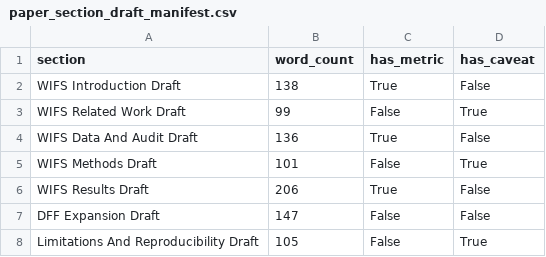
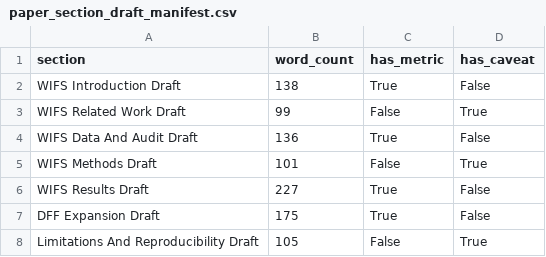
Before and after one commit to DrStrangel0ve/ai-image-forensics-comparison, a CSV file: reports/assets/paper_section_draft_manifest.csv, drawn as a sheet.

```diff
--- a/reports/assets/paper_section_draft_manifest.csv
+++ b/reports/assets/paper_section_draft_manifest.csv
@@ -5,4 +5,4 @@ WIFS Data And Audit Draft,136,True,False
 WIFS Methods Draft,101,False,True
-WIFS Results Draft,206,True,False
-DFF Expansion Draft,147,False,False
+WIFS Results Draft,227,True,False
+DFF Expansion Draft,175,True,False
 Limitations And Reproducibility Draft,105,False,True
```
Also changed, not shown: reports/assets/paper_section_drafts_lint.csv, reports/assets/submission_packet_manifest.csv, 10 other files.
